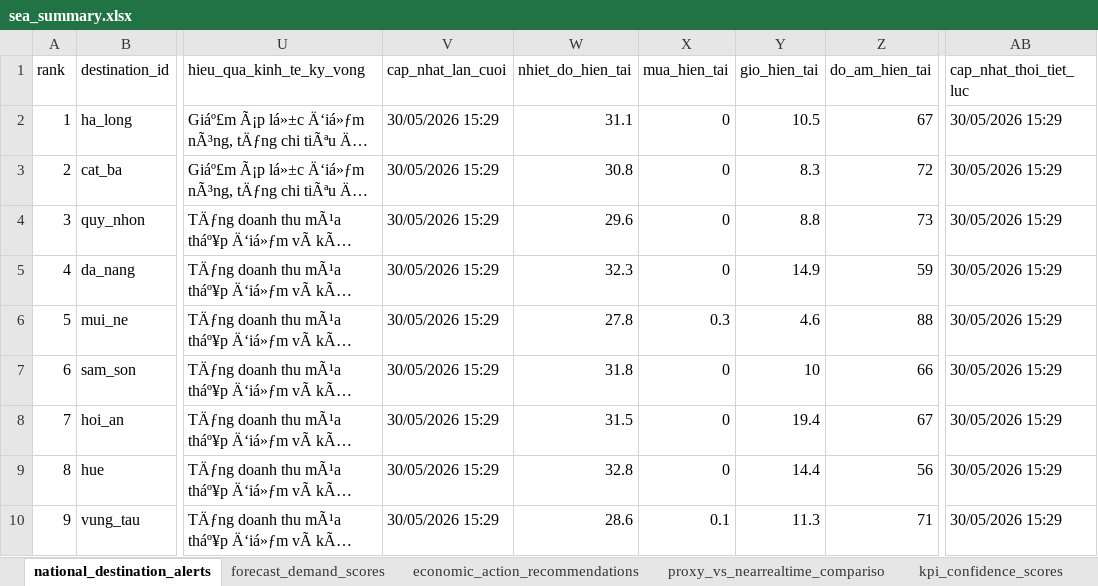
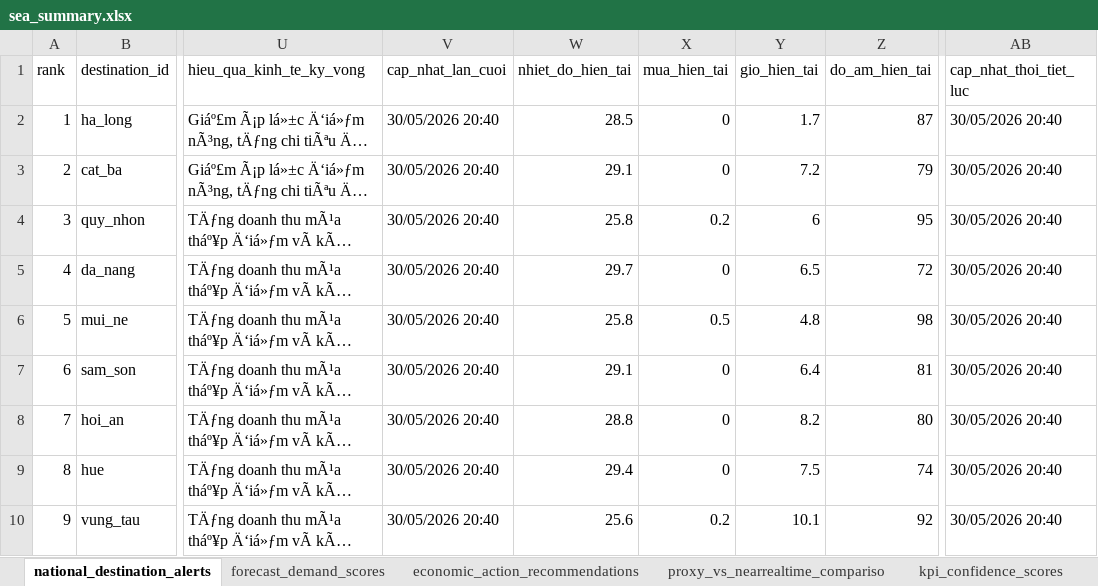
Before and after one commit to Quyennrose/SEA, an Excel workbook: exports/excel/sea_summary.xlsx, sheet national_destination_alerts, drawn as a sheet; only a part is shown, gaps mark what is left out; long unchanged cells end in …; values as stored, in another font and other column widths than the file's, no borders; the diff covers the shown part only; the diff names each change by its address in the sheet, - before the commit and + after, or states it on an @@ line.

```diff
--- a/exports/excel/sea_summary.xlsx (sheet national_destination_alerts)
+++ b/exports/excel/sea_summary.xlsx (sheet national_destination_alerts)
-V2:V10 (cap_nhat_lan_cuoi): 30/05/2026 15:29
+V2:V10 (cap_nhat_lan_cuoi): 30/05/2026 20:40
-W2 (nhiet_do_hien_tai): 31.1
+W2 (nhiet_do_hien_tai): 28.5
-Y2 (gio_hien_tai): 10.5
+Y2 (gio_hien_tai): 1.7
-Z2 (do_am_hien_tai): 67
+Z2 (do_am_hien_tai): 87
-AB2:AB10 (cap_nhat_thoi_tiet_luc): 30/05/2026 15:29
+AB2:AB10 (cap_nhat_thoi_tiet_luc): 30/05/2026 20:40
-W3 (nhiet_do_hien_tai): 30.8
+W3 (nhiet_do_hien_tai): 29.1
-Y3 (gio_hien_tai): 8.3
+Y3 (gio_hien_tai): 7.2
-Z3 (do_am_hien_tai): 72
+Z3 (do_am_hien_tai): 79
-W4 (nhiet_do_hien_tai): 29.6
+W4 (nhiet_do_hien_tai): 25.8
-X4 (mua_hien_tai): 0
+X4 (mua_hien_tai): 0.2
-Y4 (gio_hien_tai): 8.8
+Y4 (gio_hien_tai): 6
-Z4 (do_am_hien_tai): 73
+Z4 (do_am_hien_tai): 95
-W5 (nhiet_do_hien_tai): 32.3
+W5 (nhiet_do_hien_tai): 29.7
-Y5 (gio_hien_tai): 14.9
+Y5 (gio_hien_tai): 6.5
-Z5 (do_am_hien_tai): 59
+Z5 (do_am_hien_tai): 72
-W6 (nhiet_do_hien_tai): 27.8
+W6 (nhiet_do_hien_tai): 25.8
-X6 (mua_hien_tai): 0.3
+X6 (mua_hien_tai): 0.5
-Y6 (gio_hien_tai): 4.6
+Y6 (gio_hien_tai): 4.8
-Z6 (do_am_hien_tai): 88
+Z6 (do_am_hien_tai): 98
-W7 (nhiet_do_hien_tai): 31.8
+W7 (nhiet_do_hien_tai): 29.1
-Y7 (gio_hien_tai): 10
+Y7 (gio_hien_tai): 6.4
-Z7 (do_am_hien_tai): 66
+Z7 (do_am_hien_tai): 81
-W8 (nhiet_do_hien_tai): 31.5
+W8 (nhiet_do_hien_tai): 28.8
-Y8 (gio_hien_tai): 19.4
+Y8 (gio_hien_tai): 8.2
-Z8 (do_am_hien_tai): 67
+Z8 (do_am_hien_tai): 80
-W9 (nhiet_do_hien_tai): 32.8
+W9 (nhiet_do_hien_tai): 29.4
-Y9 (gio_hien_tai): 14.4
+Y9 (gio_hien_tai): 7.5
-Z9 (do_am_hien_tai): 56
+Z9 (do_am_hien_tai): 74
-W10 (nhiet_do_hien_tai): 28.6
+W10 (nhiet_do_hien_tai): 25.6
-X10 (mua_hien_tai): 0.1
+X10 (mua_hien_tai): 0.2
-Y10 (gio_hien_tai): 11.3
+Y10 (gio_hien_tai): 10.1
-Z10 (do_am_hien_tai): 71
+Z10 (do_am_hien_tai): 92
```
Also changed, not shown: 287 edited cells elsewhere in this sheet, sheet kpi_confidence_scores, sheet forecast_demand_scores, sheet proxy_vs_nearrealtime_compariso, sheet source_monitor_status, 40 other files.
